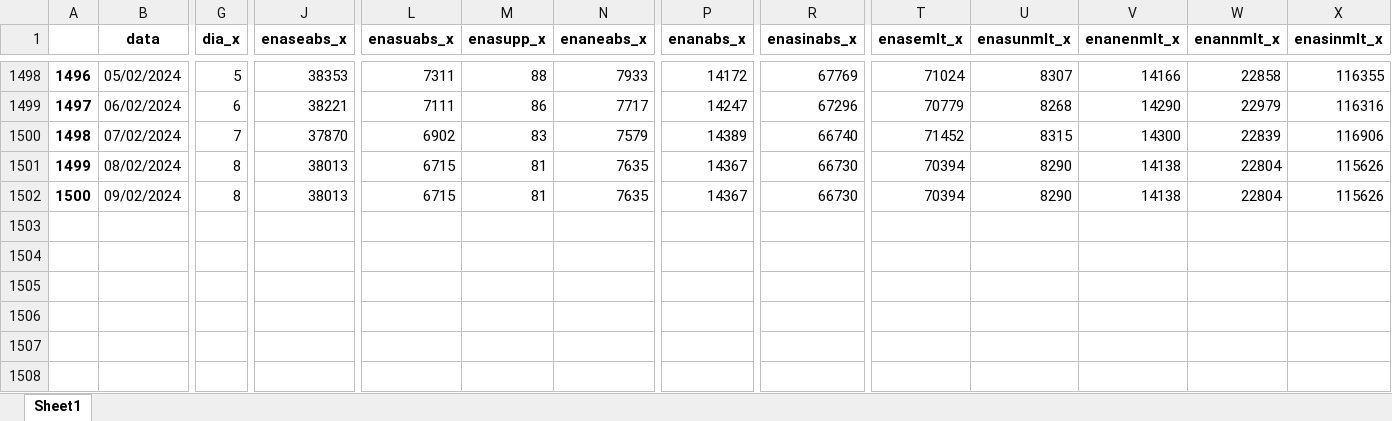
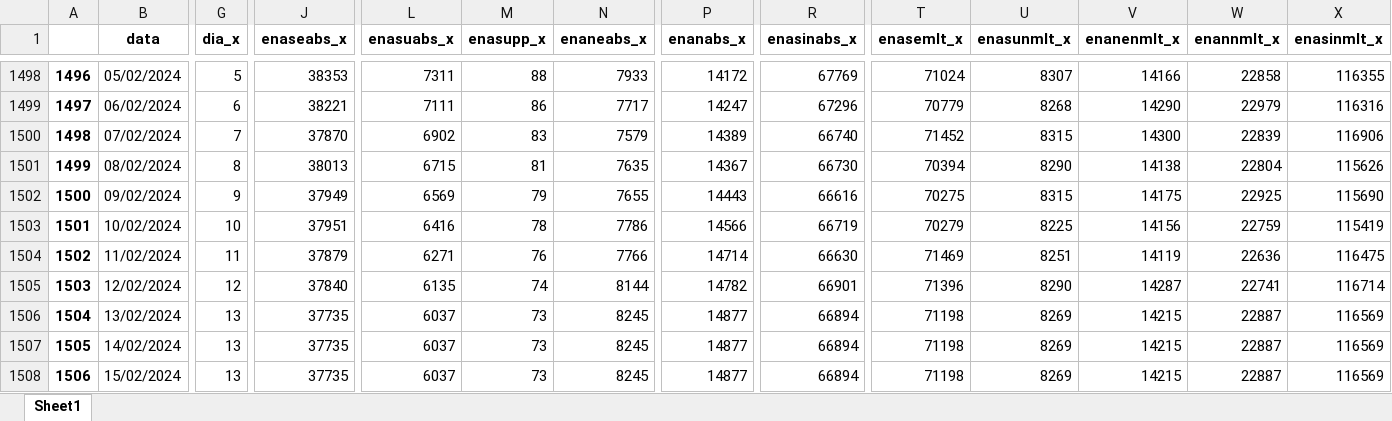
Before and after one commit to bernavice/dashboard_premissas_precos, an Excel workbook: assets/df_final.xlsx, sheet Sheet1, drawn as a sheet; only a part is shown, gaps mark what is left out; values as stored, in another font and other column widths than the file's, no borders; rows hold the shown columns only; the diff covers the shown part only; the diff names each change by its address in the sheet, - before the commit and + after, or states it on an @@ line.

```diff
--- a/assets/df_final.xlsx (sheet Sheet1)
+++ b/assets/df_final.xlsx (sheet Sheet1)
-G1502 (dia_x): 8
+G1502 (dia_x): 9
-J1502 (enaseabs_x): 38013
+J1502 (enaseabs_x): 37949
-L1502 (enasuabs_x): 6715
+L1502 (enasuabs_x): 6569
-M1502 (enasupp_x): 81
+M1502 (enasupp_x): 79
-N1502 (enaneabs_x): 7635
+N1502 (enaneabs_x): 7655
-P1502 (enanabs_x): 14367
+P1502 (enanabs_x): 14443
-R1502 (enasinabs_x): 66730
+R1502 (enasinabs_x): 66616
-T1502 (enasemlt_x): 70394
+T1502 (enasemlt_x): 70275
-U1502 (enasunmlt_x): 8290
+U1502 (enasunmlt_x): 8315
-V1502 (enanenmlt_x): 14138
+V1502 (enanenmlt_x): 14175
-W1502 (enannmlt_x): 22804
+W1502 (enannmlt_x): 22925
-X1502 (enasinmlt_x): 115626
+X1502 (enasinmlt_x): 115690
+row 1503: 1501 | 10/02/2024 | 10 | 37951 | 6416 | 78 | 7786 | 14566 | 66719 | 70279 | 8225 | 14156 | 22759 | 115419
+row 1504: 1502 | 11/02/2024 | 11 | 37879 | 6271 | 76 | 7766 | 14714 | 66630 | 71469 | 8251 | 14119 | 22636 | 116475
+row 1505: 1503 | 12/02/2024 | 12 | 37840 | 6135 | 74 | 8144 | 14782 | 66901 | 71396 | 8290 | 14287 | 22741 | 116714
+row 1506: 1504 | 13/02/2024 | 13 | 37735 | 6037 | 73 | 8245 | 14877 | 66894 | 71198 | 8269 | 14215 | 22887 | 116569
+row 1507: 1505 | 14/02/2024 | 13 | 37735 | 6037 | 73 | 8245 | 14877 | 66894 | 71198 | 8269 | 14215 | 22887 | 116569
+row 1508: 1506 | 15/02/2024 | 13 | 37735 | 6037 | 73 | 8245 | 14877 | 66894 | 71198 | 8269 | 14215 | 22887 | 116569
```
Also changed, not shown: 36 edited cells elsewhere in this sheet, assets/me3.xlsx, assets/teste.xlsx, 4 other files.
